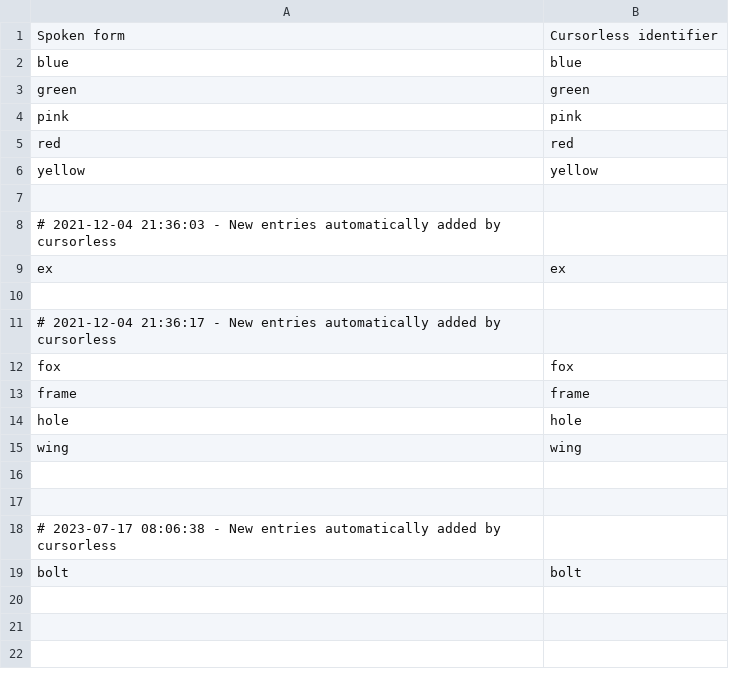
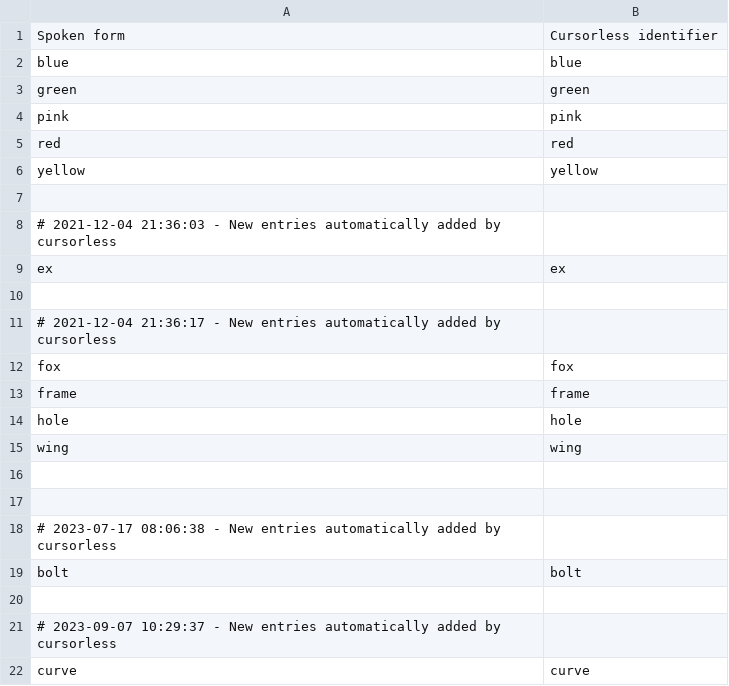
Before and after one commit to phillco/cursorless-settings, a CSV file: hat_styles.csv, drawn as a sheet; the diff names each change by its address in the sheet, - before the commit and + after, or states it on an @@ line.

Commit message:
hat_styles: automated

```diff
--- a/hat_styles.csv
+++ b/hat_styles.csv
+row 20: (empty)
+row 21: # 2023-09-07 10:29:37 - New entries automatically added by cursorless
+row 22: curve | curve
```
